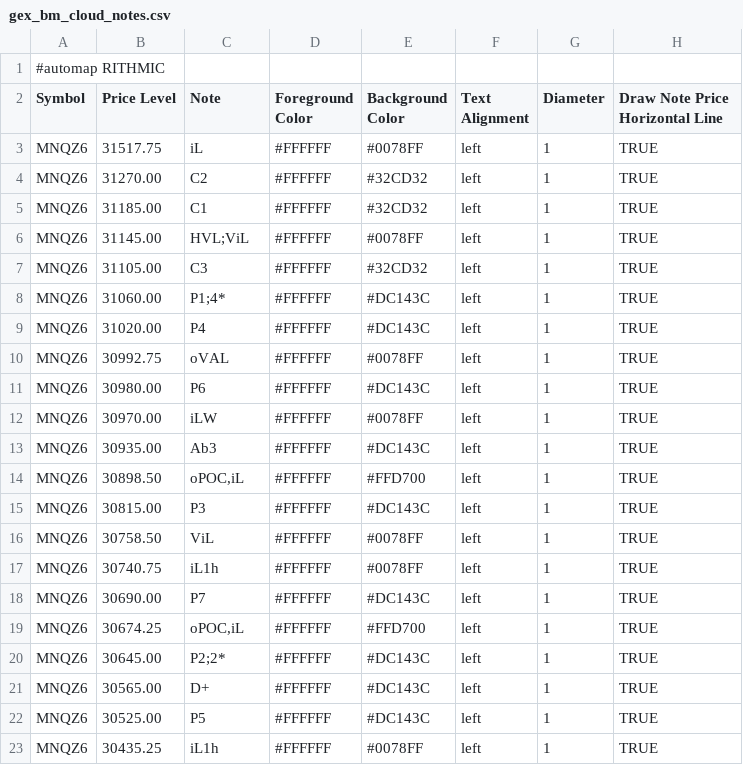
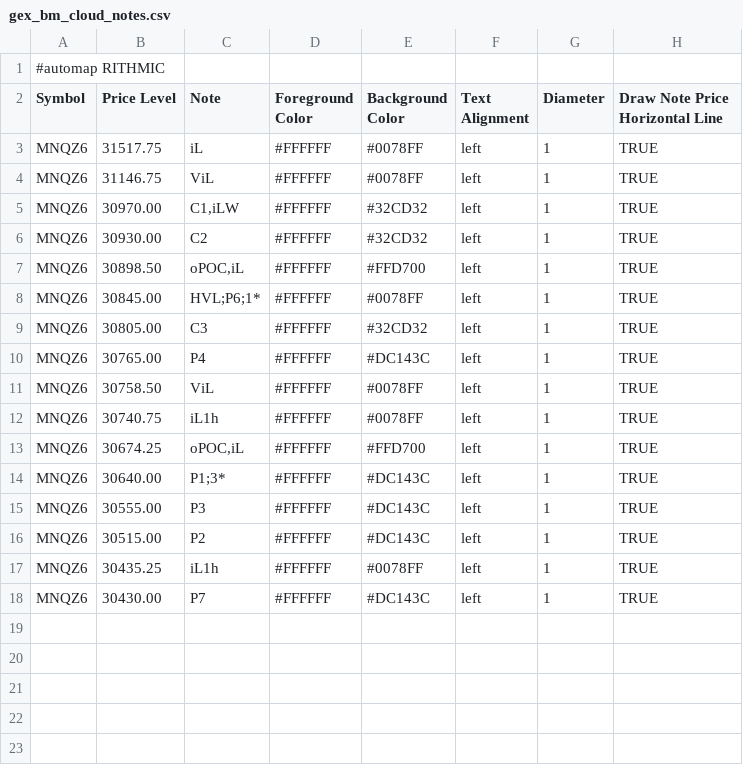
Before and after one commit to bookmapindicators/GEX-Level, a CSV file: gex_bm_cloud_notes.csv, drawn as a sheet.

Commit message:
GEX run 2026-10-13 (11:09): 16 levels MNQZ6 — HVL;P6;1* 30845, C1,iLW 30970, P1;3* 30640

```diff
--- a/gex_bm_cloud_notes.csv
+++ b/gex_bm_cloud_notes.csv
@@ -3,21 +3,16 @@ Symbol,Price Level,Note,Foreground Color,Background Color,Text Alignment,Diamete
 MNQZ6,31517.75,iL,#FFFFFF,#0078FF,left,1,TRUE
-MNQZ6,31270.00,C2,#FFFFFF,#32CD32,left,1,TRUE
-MNQZ6,31185.00,C1,#FFFFFF,#32CD32,left,1,TRUE
-MNQZ6,31145.00,HVL;ViL,#FFFFFF,#0078FF,left,1,TRUE
-MNQZ6,31105.00,C3,#FFFFFF,#32CD32,left,1,TRUE
-MNQZ6,31060.00,P1;4*,#FFFFFF,#DC143C,left,1,TRUE
-MNQZ6,31020.00,P4,#FFFFFF,#DC143C,left,1,TRUE
-MNQZ6,30992.75,oVAL,#FFFFFF,#0078FF,left,1,TRUE
-MNQZ6,30980.00,P6,#FFFFFF,#DC143C,left,1,TRUE
-MNQZ6,30970.00,iLW,#FFFFFF,#0078FF,left,1,TRUE
-MNQZ6,30935.00,Ab3,#FFFFFF,#DC143C,left,1,TRUE
+MNQZ6,31146.75,ViL,#FFFFFF,#0078FF,left,1,TRUE
+MNQZ6,30970.00,"C1,iLW",#FFFFFF,#32CD32,left,1,TRUE
+MNQZ6,30930.00,C2,#FFFFFF,#32CD32,left,1,TRUE
 MNQZ6,30898.50,"oPOC,iL",#FFFFFF,#FFD700,left,1,TRUE
-MNQZ6,30815.00,P3,#FFFFFF,#DC143C,left,1,TRUE
+MNQZ6,30845.00,HVL;P6;1*,#FFFFFF,#0078FF,left,1,TRUE
+MNQZ6,30805.00,C3,#FFFFFF,#32CD32,left,1,TRUE
+MNQZ6,30765.00,P4,#FFFFFF,#DC143C,left,1,TRUE
 MNQZ6,30758.50,ViL,#FFFFFF,#0078FF,left,1,TRUE
 MNQZ6,30740.75,iL1h,#FFFFFF,#0078FF,left,1,TRUE
-MNQZ6,30690.00,P7,#FFFFFF,#DC143C,left,1,TRUE
 MNQZ6,30674.25,"oPOC,iL",#FFFFFF,#FFD700,left,1,TRUE
-MNQZ6,30645.00,P2;2*,#FFFFFF,#DC143C,left,1,TRUE
-MNQZ6,30565.00,D+,#FFFFFF,#DC143C,left,1,TRUE
-MNQZ6,30525.00,P5,#FFFFFF,#DC143C,left,1,TRUE
+MNQZ6,30640.00,P1;3*,#FFFFFF,#DC143C,left,1,TRUE
+MNQZ6,30555.00,P3,#FFFFFF,#DC143C,left,1,TRUE
+MNQZ6,30515.00,P2,#FFFFFF,#DC143C,left,1,TRUE
 MNQZ6,30435.25,iL1h,#FFFFFF,#0078FF,left,1,TRUE
+MNQZ6,30430.00,P7,#FFFFFF,#DC143C,left,1,TRUE
```
